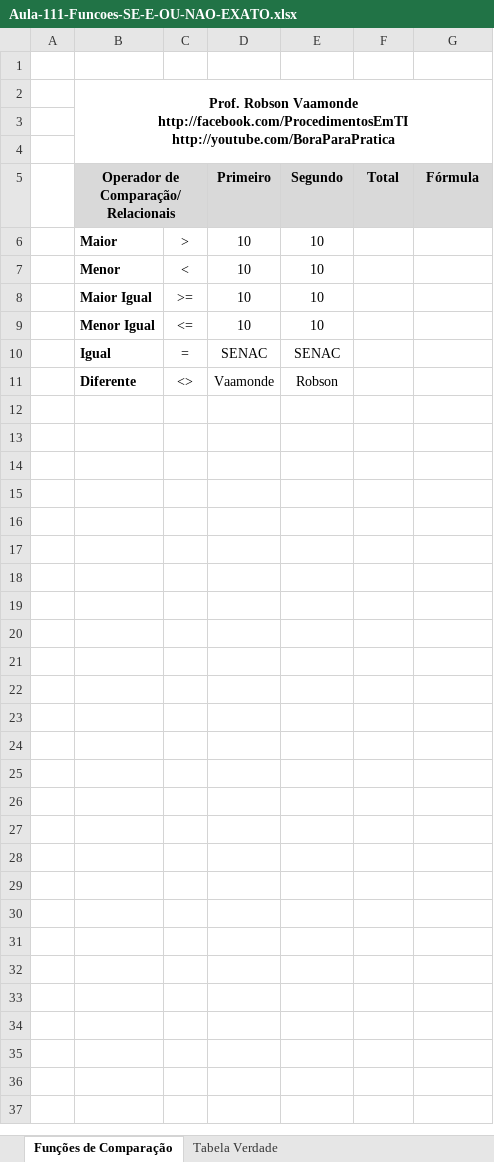
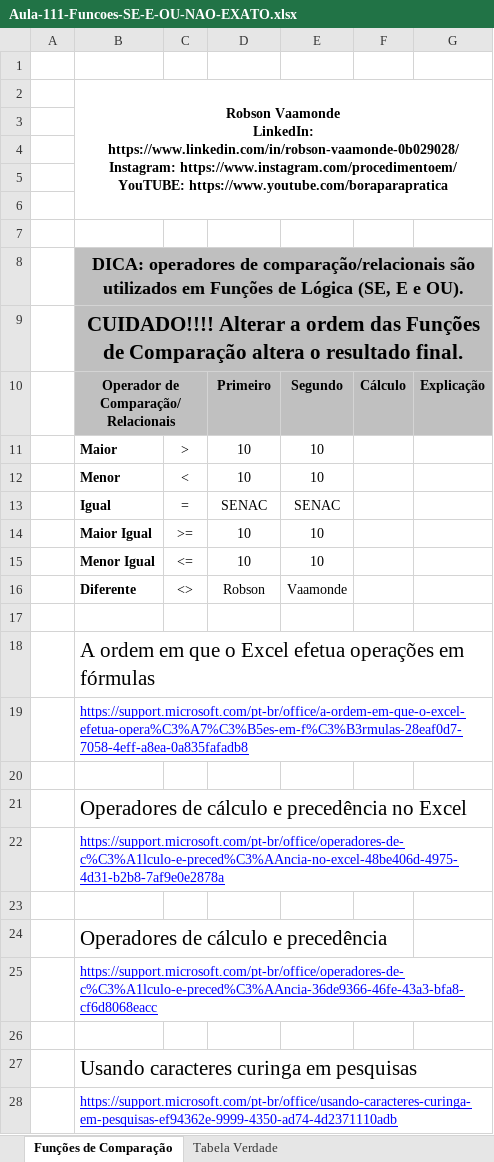
Before and after one commit to vaamonde/msexcel, an Excel workbook: 02-Avancado1-Funcoes/Aula-111-Funcoes-SE-E-OU-NAO-EXATO.xlsx, sheet Funções de Comparação, drawn as a sheet; values as stored, in another font and other column widths than the file's, no borders; charts and pictures not drawn; addresses are those after the commit; ↵ is a line break in a cell; the diff names each change by its address in the sheet, - before the commit and + after, or states it on an @@ line.

```diff
--- a/02-Avancado1-Funcoes/Aula-111-Funcoes-SE-E-OU-NAO-EXATO.xlsx (sheet Funções de Comparação)
+++ b/02-Avancado1-Funcoes/Aula-111-Funcoes-SE-E-OU-NAO-EXATO.xlsx (sheet Funções de Comparação)
-B2: Prof. Robson Vaamonde ↵ http://facebook.com/ProcedimentosEmTI ↵ http://youtube.com/BoraParaPratica
+B2: Robson Vaamonde ↵ LinkedIn: https://www.linkedin.com/in/robson-vaamonde-0b029028/ ↵ Instagram: https://www.instagram.com/procedimentoem/ ↵ YouTUBE: https://www.youtube.com/boraparapratica
+row 5: (empty)
+row 6: (empty)
+row 7: (empty)
+row 8:  | DICA: operadores de comparação/relacionais são utilizados em Funções de Lógica (SE, E e OU).
+row 9:  | CUIDADO!!!! Alterar a ordem das Funções de Comparação altera o resultado final.
-B10:G10 fill: #D9D9D9
+B10:G10 fill: #C0C0C0
-F10: Total
+F10: Cálculo
-G10: Fórmula
+G10: Explicação
+row 13:  | Igual | = | SENAC | SENAC
+row 16:  | Diferente | <> | Robson | Vaamonde
-row 17:  | Igual | = | SENAC | SENAC
+row 17: (empty)
+row 18:  | A ordem em que o Excel efetua operações em fórmulas
+row 19:  | https://support.microsoft.com/pt-br/office/a-ordem-em-que-o-excel-efetua-opera%C3%A7%C3%B5es-em-f%C3%B3rmulas-28eaf0d7-7058-4eff-a8ea-0a835fafadb8
-row 20:  | Diferente | <> | Vaamonde | Robson
+row 20: (empty)
+row 21:  | Operadores de cálculo e precedência no Excel
+row 22:  | https://support.microsoft.com/pt-br/office/operadores-de-c%C3%A1lculo-e-preced%C3%AAncia-no-excel-48be406d-4975-4d31-b2b8-7af9e0e2878a
+row 23: (empty)
+row 24:  | Operadores de cálculo e precedência
+row 25:  | https://support.microsoft.com/pt-br/office/operadores-de-c%C3%A1lculo-e-preced%C3%AAncia-36de9366-46fe-43a3-bfa8-cf6d8068eacc
+row 26: (empty)
+row 27:  | Usando caracteres curinga em pesquisas
+row 28:  | https://support.microsoft.com/pt-br/office/usando-caracteres-curinga-em-pesquisas-ef94362e-9999-4350-ad74-4d2371110adb
```
Also changed, not shown: sheet Tabela Verdade, other sheet tabs, charts or pictures, 16 other files.
